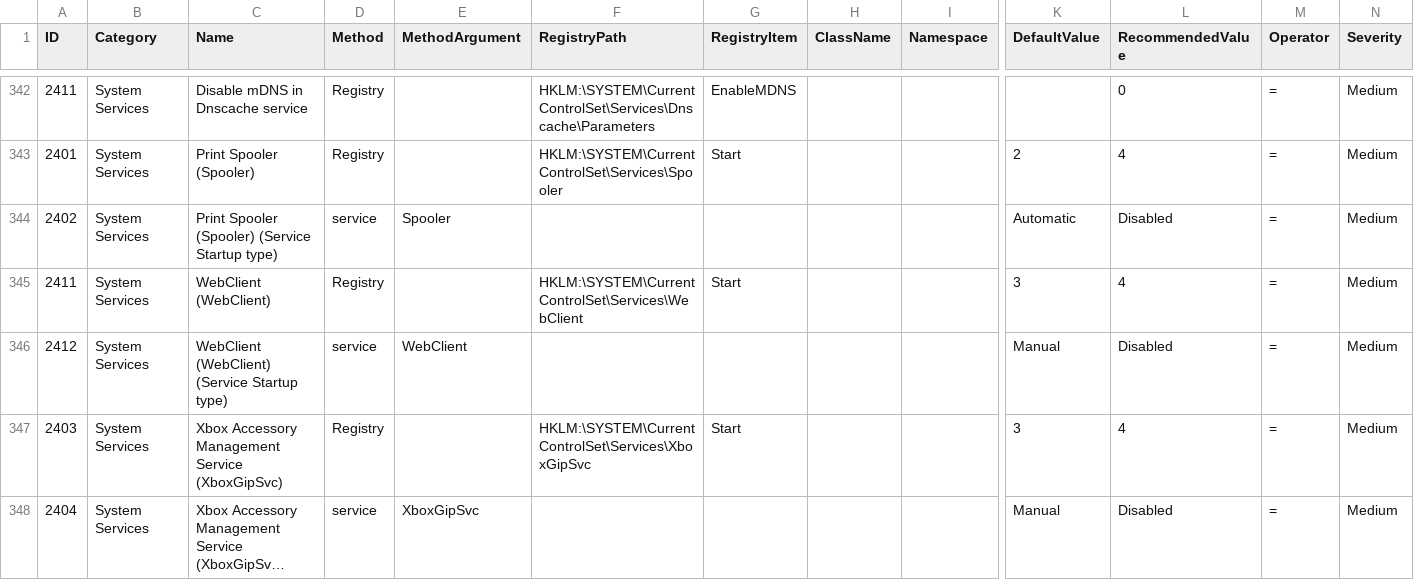
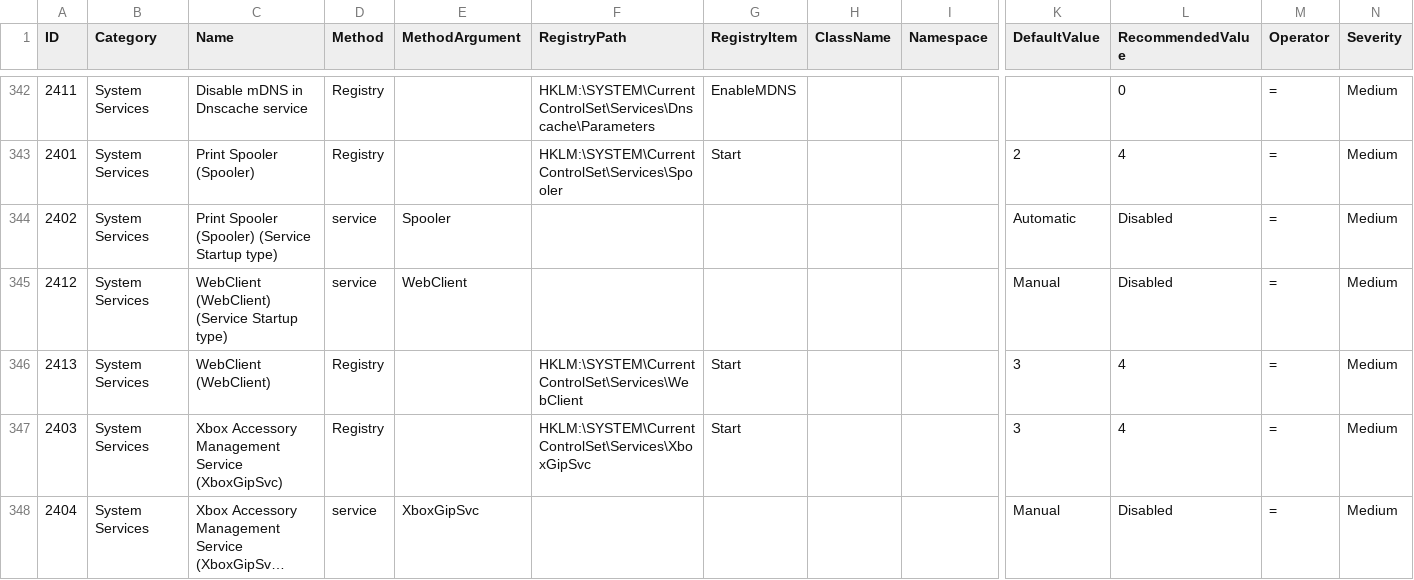
Before and after one commit to scipag/HardeningKitty, a CSV file: lists/finding_list_0x6d69636b_machine.csv, drawn as a sheet; only a part is shown, gaps mark what is left out; long unchanged cells end in …; removed rows and columns are numbered as before the commit, all else as after; rows hold the shown columns only; the diff names each change by its address in the sheet, - before the commit and + after, or states it on an @@ line.

Commit message:
Update finding_list_0x6d69636b_machine.csv
Change duplicate ID 2411 to 2413, and move to maintain order

```diff
--- a/lists/finding_list_0x6d69636b_machine.csv
+++ b/lists/finding_list_0x6d69636b_machine.csv
-row 345: 2411 | System Services | WebClient (WebClient) | Registry |  | HKLM:\SYSTEM\CurrentControlSet\Services\WebClient | Start |  |  | 3 | 4 | = | Medium
+row 346: 2413 | System Services | WebClient (WebClient) | Registry |  | HKLM:\SYSTEM\CurrentControlSet\Services\WebClient | Start |  |  | 3 | 4 | = | Medium
```
